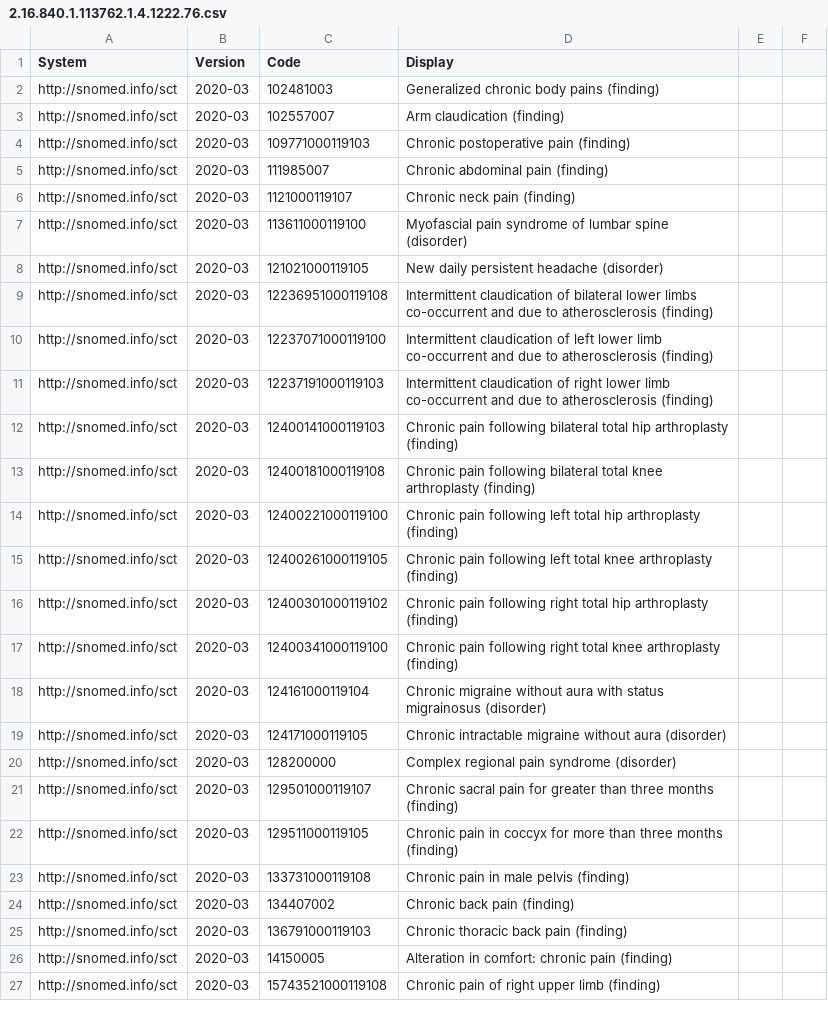
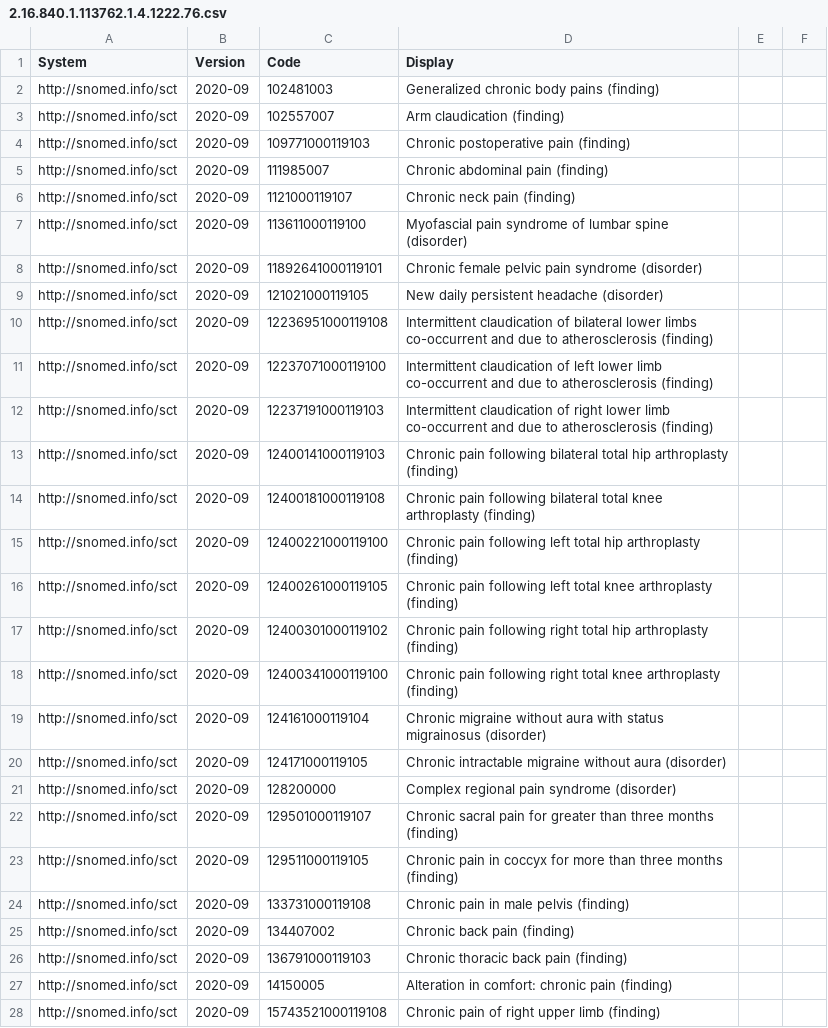
Before and after one commit to MccCareplan/mcc-api, a CSV file: src/main/resources/valuesets/2.16.840.1.113762.1.4.1222.76.csv, drawn as a sheet; only a part is shown; the diff covers the shown part only.

```diff
--- a/src/main/resources/valuesets/2.16.840.1.113762.1.4.1222.76.csv
+++ b/src/main/resources/valuesets/2.16.840.1.113762.1.4.1222.76.csv
@@ -1,27 +1,28 @@
 System,Version,Code,Display
-http://snomed.info/sct,2020-03,102481003,Generalized chronic body pains (finding)
-http://snomed.info/sct,2020-03,102557007,Arm claudication (finding)
-http://snomed.info/sct,2020-03,109771000119103,Chronic postoperative pain (finding)
-http://snomed.info/sct,2020-03,111985007,Chronic abdominal pain (finding)
-http://snomed.info/sct,2020-03,1121000119107,Chronic neck pain (finding)
-http://snomed.info/sct,2020-03,113611000119100,Myofascial pain syndrome of lumbar spine (disorder)
-http://snomed.info/sct,2020-03,121021000119105,New daily persistent headache (disorder)
-http://snomed.info/sct,2020-03,12236951000119108,Intermittent claudication of bilateral lower limbs co-occurrent and due to atherosclerosis (finding)
-http://snomed.info/sct,2020-03,12237071000119100,Intermittent claudication of left lower limb co-occurrent and due to atherosclerosis (finding)
-http://snomed.info/sct,2020-03,12237191000119103,Intermittent claudication of right lower limb co-occurrent and due to atherosclerosis (finding)
-http://snomed.info/sct,2020-03,12400141000119103,Chronic pain following bilateral total hip arthroplasty (finding)
-http://snomed.info/sct,2020-03,12400181000119108,Chronic pain following bilateral total knee arthroplasty (finding)
-http://snomed.info/sct,2020-03,12400221000119100,Chronic pain following left total hip arthroplasty (finding)
-http://snomed.info/sct,2020-03,12400261000119105,Chronic pain following left total knee arthroplasty (finding)
-http://snomed.info/sct,2020-03,12400301000119102,Chronic pain following right total hip arthroplasty (finding)
-http://snomed.info/sct,2020-03,12400341000119100,Chronic pain following right total knee arthroplasty (finding)
-http://snomed.info/sct,2020-03,124161000119104,Chronic migraine without aura with status migrainosus (disorder)
-http://snomed.info/sct,2020-03,124171000119105,Chronic intractable migraine without aura (disorder)
-http://snomed.info/sct,2020-03,128200000,Complex regional pain syndrome (disorder)
-http://snomed.info/sct,2020-03,129501000119107,Chronic sacral pain for greater than three months (finding)
-http://snomed.info/sct,2020-03,129511000119105,Chronic pain in coccyx for more than three months (finding)
-http://snomed.info/sct,2020-03,133731000119108,Chronic pain in male pelvis (finding)
-http://snomed.info/sct,2020-03,134407002,Chronic back pain (finding)
-http://snomed.info/sct,2020-03,136791000119103,Chronic thoracic back pain (finding)
-http://snomed.info/sct,2020-03,14150005,Alteration in comfort: chronic pain (finding)
-http://snomed.info/sct,2020-03,15743521000119108,Chronic pain of right upper limb (finding)
+http://snomed.info/sct,2020-09,102481003,Generalized chronic body pains (finding)
+http://snomed.info/sct,2020-09,102557007,Arm claudication (finding)
+http://snomed.info/sct,2020-09,109771000119103,Chronic postoperative pain (finding)
+http://snomed.info/sct,2020-09,111985007,Chronic abdominal pain (finding)
+http://snomed.info/sct,2020-09,1121000119107,Chronic neck pain (finding)
+http://snomed.info/sct,2020-09,113611000119100,Myofascial pain syndrome of lumbar spine (disorder)
+http://snomed.info/sct,2020-09,11892641000119101,Chronic female pelvic pain syndrome (disorder)
+http://snomed.info/sct,2020-09,121021000119105,New daily persistent headache (disorder)
+http://snomed.info/sct,2020-09,12236951000119108,Intermittent claudication of bilateral lower limbs co-occurrent and due to atherosclerosis (finding)
+http://snomed.info/sct,2020-09,12237071000119100,Intermittent claudication of left lower limb co-occurrent and due to atherosclerosis (finding)
+http://snomed.info/sct,2020-09,12237191000119103,Intermittent claudication of right lower limb co-occurrent and due to atherosclerosis (finding)
+http://snomed.info/sct,2020-09,12400141000119103,Chronic pain following bilateral total hip arthroplasty (finding)
+http://snomed.info/sct,2020-09,12400181000119108,Chronic pain following bilateral total knee arthroplasty (finding)
+http://snomed.info/sct,2020-09,12400221000119100,Chronic pain following left total hip arthroplasty (finding)
+http://snomed.info/sct,2020-09,12400261000119105,Chronic pain following left total knee arthroplasty (finding)
+http://snomed.info/sct,2020-09,12400301000119102,Chronic pain following right total hip arthroplasty (finding)
+http://snomed.info/sct,2020-09,12400341000119100,Chronic pain following right total knee arthroplasty (finding)
+http://snomed.info/sct,2020-09,124161000119104,Chronic migraine without aura with status migrainosus (disorder)
+http://snomed.info/sct,2020-09,124171000119105,Chronic intractable migraine without aura (disorder)
+http://snomed.info/sct,2020-09,128200000,Complex regional pain syndrome (disorder)
+http://snomed.info/sct,2020-09,129501000119107,Chronic sacral pain for greater than three months (finding)
+http://snomed.info/sct,2020-09,129511000119105,Chronic pain in coccyx for more than three months (finding)
+http://snomed.info/sct,2020-09,133731000119108,Chronic pain in male pelvis (finding)
+http://snomed.info/sct,2020-09,134407002,Chronic back pain (finding)
+http://snomed.info/sct,2020-09,136791000119103,Chronic thoracic back pain (finding)
+http://snomed.info/sct,2020-09,14150005,Alteration in comfort: chronic pain (finding)
+http://snomed.info/sct,2020-09,15743521000119108,Chronic pain of right upper limb (finding)
```
Also changed, not shown: 3 added rows and 122 edited cells elsewhere in this file, src/main/resources/valuesets/2.16.840.1.113762.1.4.1222.30.csv, src/main/resources/valuesets/2.16.840.1.113762.1.4.1222.40.csv, 47 other files.
